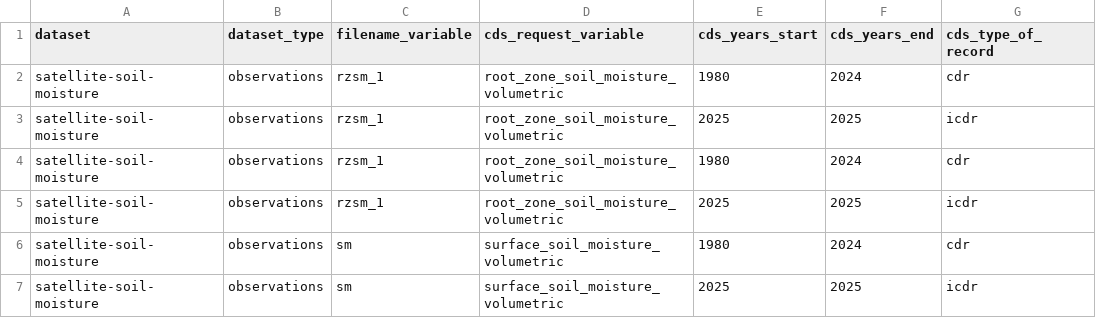
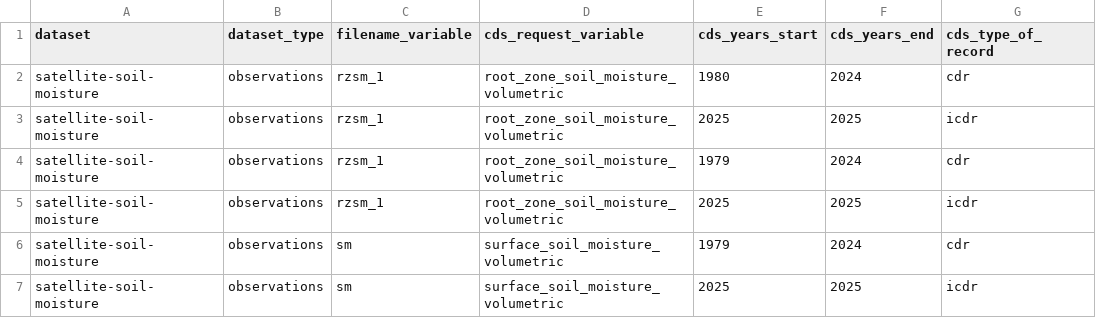
Before and after one commit to SantanderMetGroup/c3s-cds, a CSV file: requests/satellite-soil-moisture.csv, drawn as a sheet; only a part is shown; the diff names each change by its address in the sheet, - before the commit and + after, or states it on an @@ line.

```diff
--- a/requests/satellite-soil-moisture.csv
+++ b/requests/satellite-soil-moisture.csv
-E4 (cds_years_start): 1980
+E4 (cds_years_start): 1979
-E6 (cds_years_start): 1980
+E6 (cds_years_start): 1979
```
Also changed, not shown: requests/derived-era5-land-daily-statistics.csv, requests/satellite-sea-ice-concentration_sh.csv, 5 other files.
